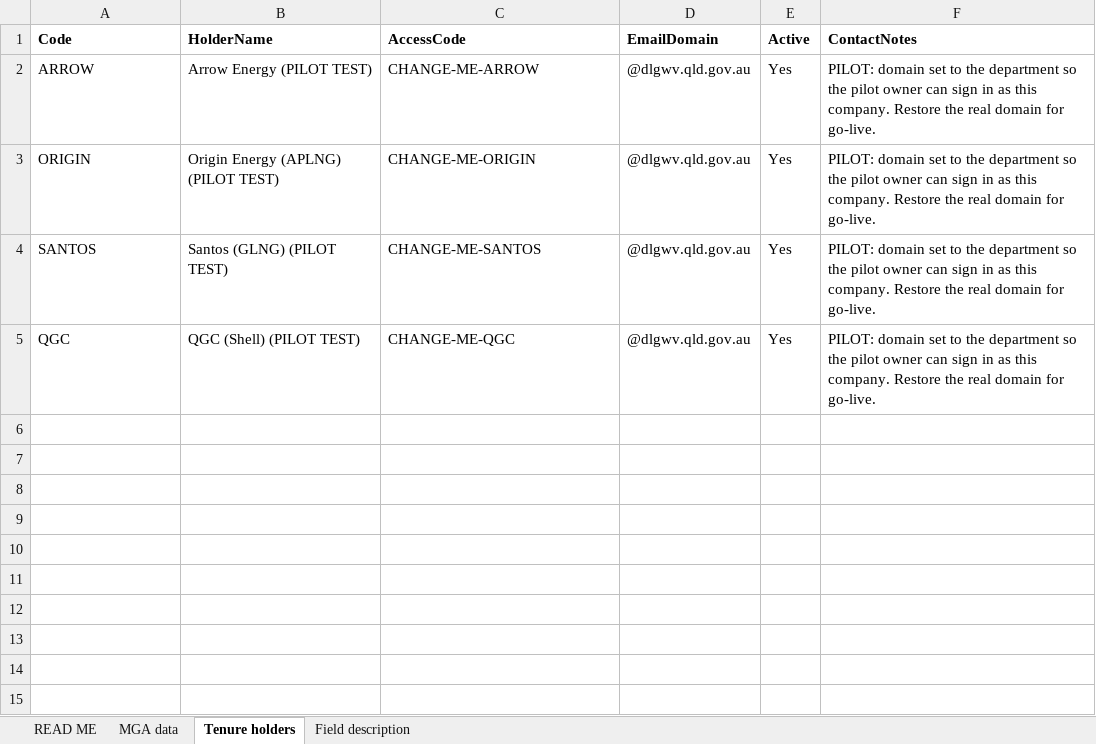
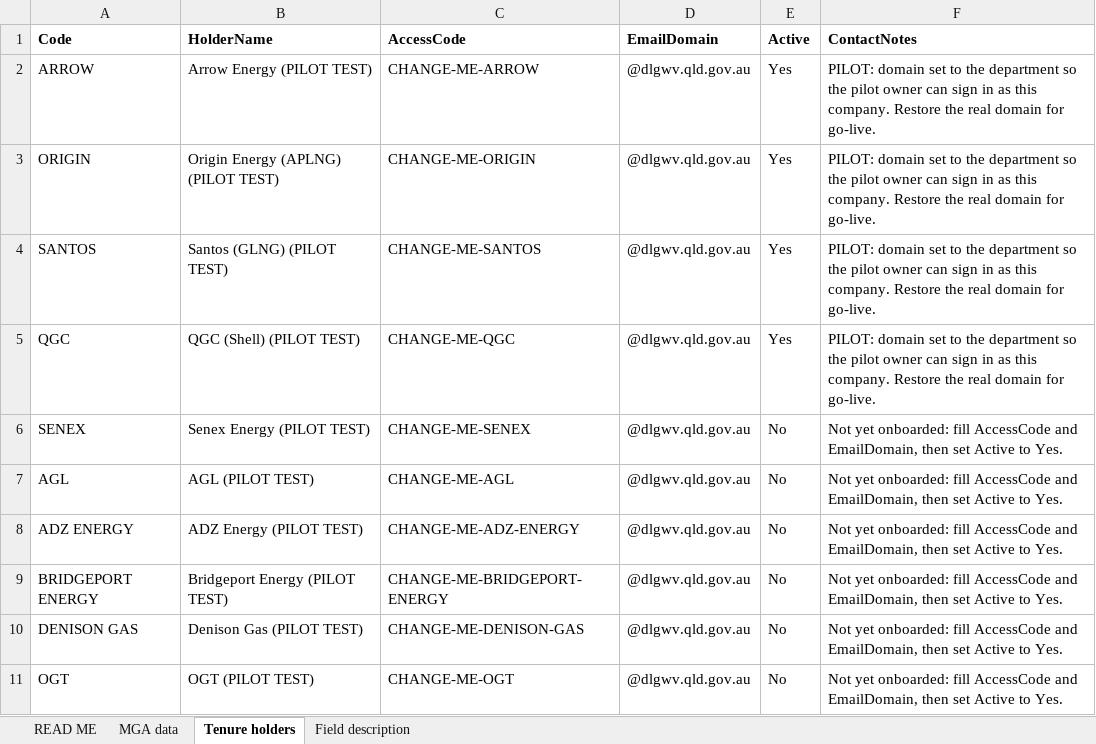
Before and after one commit to jeremy7589/webtest, an Excel workbook: bore_search_tool/power_automate/pilot/MGA_master_register_pilot.xlsx, sheet Tenure holders, drawn as a sheet; values as stored, in another font and other column widths than the file's, no borders; table styles not drawn; the diff names each change by its address in the sheet, - before the commit and + after, or states it on an @@ line.

```diff
--- a/bore_search_tool/power_automate/pilot/MGA_master_register_pilot.xlsx (sheet Tenure holders)
+++ b/bore_search_tool/power_automate/pilot/MGA_master_register_pilot.xlsx (sheet Tenure holders)
+row 6: SENEX | Senex Energy (PILOT TEST) | CHANGE-ME-SENEX | @dlgwv.qld.gov.au | No | Not yet onboarded: fill AccessCode and EmailDomain, then set Active to Yes.
+row 7: AGL | AGL (PILOT TEST) | CHANGE-ME-AGL | @dlgwv.qld.gov.au | No | Not yet onboarded: fill AccessCode and EmailDomain, then set Active to Yes.
+row 8: ADZ ENERGY | ADZ Energy (PILOT TEST) | CHANGE-ME-ADZ-ENERGY | @dlgwv.qld.gov.au | No | Not yet onboarded: fill AccessCode and EmailDomain, then set Active to Yes.
+row 9: BRIDGEPORT ENERGY | Bridgeport Energy (PILOT TEST) | CHANGE-ME-BRIDGEPORT-ENERGY | @dlgwv.qld.gov.au | No | Not yet onboarded: fill AccessCode and EmailDomain, then set Active to Yes.
+row 10: DENISON GAS | Denison Gas (PILOT TEST) | CHANGE-ME-DENISON-GAS | @dlgwv.qld.gov.au | No | Not yet onboarded: fill AccessCode and EmailDomain, then set Active to Yes.
+row 11: OGT | OGT (PILOT TEST) | CHANGE-ME-OGT | @dlgwv.qld.gov.au | No | Not yet onboarded: fill AccessCode and EmailDomain, then set Active to Yes.
```
Also changed, not shown: bore_search_tool/power_automate/MGA_master_register.xlsx, 2 other files.
